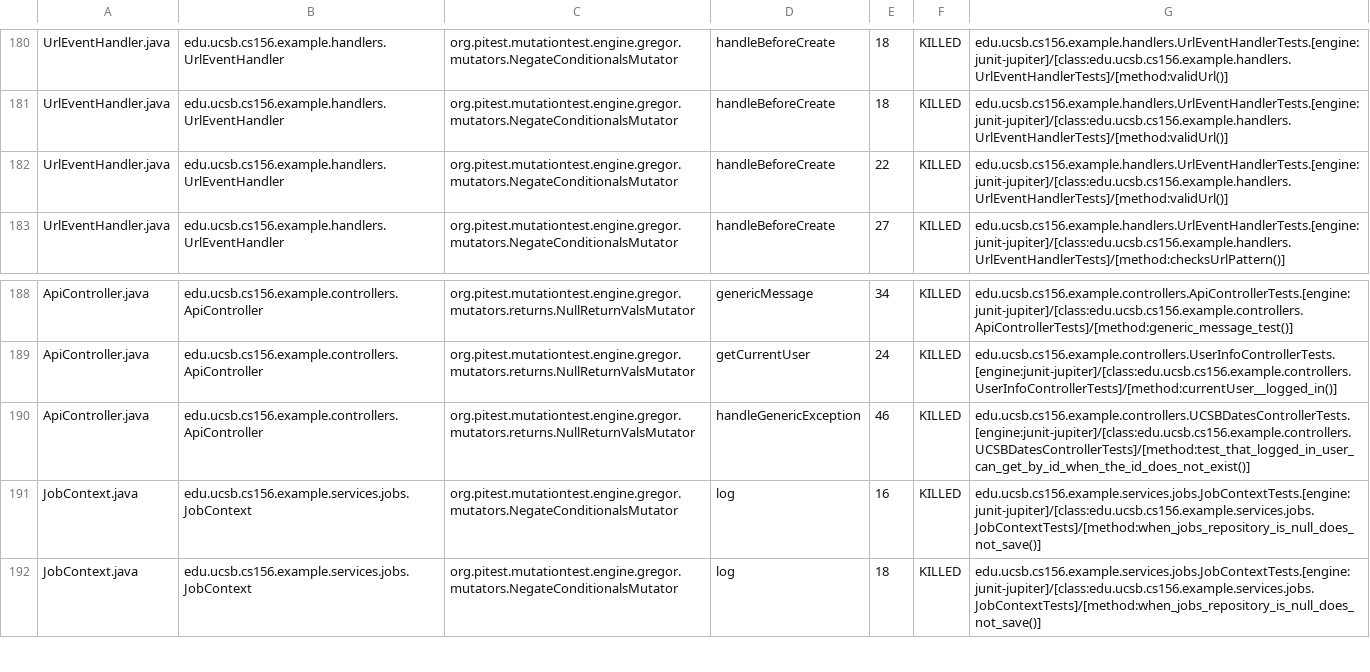
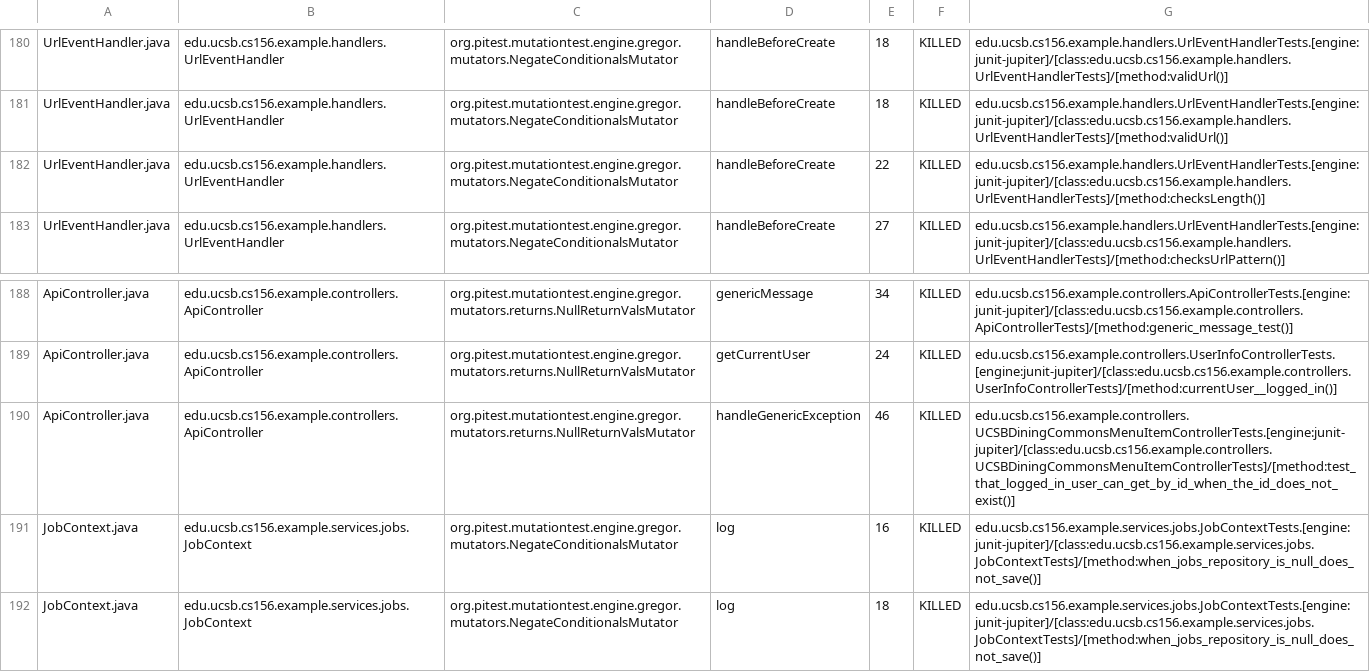
Before and after one commit to ucsb-cs156-f26/team02-f26-05, a CSV file: prs/223/pitest/mutations.csv, drawn as a sheet; only a part is shown, gaps mark what is left out.

Commit message:
Deploying to gh-pages from @ ucsb-cs156-f26/team02-f26-05@ef8a7b6ef23b2e4dff10f60e7163ce617aef43f2 🚀

```diff
--- a/prs/223/pitest/mutations.csv
+++ b/prs/223/pitest/mutations.csv
@@ -181,3 +181,3 @@ UrlEventHandler.java,edu.ucsb.cs156.example.handlers.UrlEventHandler,org.pitest.
 UrlEventHandler.java,edu.ucsb.cs156.example.handlers.UrlEventHandler,org.pitest.mutationtest.engine.gregor.mutators.NegateConditionalsMutator,handleBeforeCreate,18,KILLED,edu.ucsb.cs156.example.handlers.UrlEventHandlerTests.[engine:junit-jupiter]/[class:edu.ucsb.cs156.example.handlers.UrlEventHandlerTests]/[method:validUrl()]
-UrlEventHandler.java,edu.ucsb.cs156.example.handlers.UrlEventHandler,org.pitest.mutationtest.engine.gregor.mutators.NegateConditionalsMutator,handleBeforeCreate,22,KILLED,edu.ucsb.cs156.example.handlers.UrlEventHandlerTests.[engine:junit-jupiter]/[class:edu.ucsb.cs156.example.handlers.UrlEventHandlerTests]/[method:validUrl()]
+UrlEventHandler.java,edu.ucsb.cs156.example.handlers.UrlEventHandler,org.pitest.mutationtest.engine.gregor.mutators.NegateConditionalsMutator,handleBeforeCreate,22,KILLED,edu.ucsb.cs156.example.handlers.UrlEventHandlerTests.[engine:junit-jupiter]/[class:edu.ucsb.cs156.example.handlers.UrlEventHandlerTests]/[method:checksLength()]
 UrlEventHandler.java,edu.ucsb.cs156.example.handlers.UrlEventHandler,org.pitest.mutationtest.engine.gregor.mutators.NegateConditionalsMutator,handleBeforeCreate,27,KILLED,edu.ucsb.cs156.example.handlers.UrlEventHandlerTests.[engine:junit-jupiter]/[class:edu.ucsb.cs156.example.handlers.UrlEventHandlerTests]/[method:checksUrlPattern()]
@@ -189,3 +189,3 @@ ApiController.java,edu.ucsb.cs156.example.controllers.ApiController,org.pitest.m
 ApiController.java,edu.ucsb.cs156.example.controllers.ApiController,org.pitest.mutationtest.engine.gregor.mutators.returns.NullReturnValsMutator,getCurrentUser,24,KILLED,edu.ucsb.cs156.example.controllers.UserInfoControllerTests.[engine:junit-jupiter]/[class:edu.ucsb.cs156.example.controllers.UserInfoControllerTests]/[method:currentUser__logged_in()]
-ApiController.java,edu.ucsb.cs156.example.controllers.ApiController,org.pitest.mutationtest.engine.gregor.mutators.returns.NullReturnValsMutator,handleGenericException,46,KILLED,edu.ucsb.cs156.example.controllers.UCSBDatesControllerTests.[engine:junit-jupiter]/[class:edu.ucsb.cs156.example.controllers.UCSBDatesControllerTests]/[method:test_that_logged_in_user_can_get_by_id_when_the_id_does_not_exist()]
+ApiController.java,edu.ucsb.cs156.example.controllers.ApiController,org.pitest.mutationtest.engine.gregor.mutators.returns.NullReturnValsMutator,handleGenericException,46,KILLED,edu.ucsb.cs156.example.controllers.UCSBDiningCommonsMenuItemControllerTests.[engine:junit-jupiter]/[class:edu.ucsb.cs156.example.controllers.UCSBDiningCommonsMenuItemControllerTests]/[method:test_that_logged_in_user_can_get_by_id_when_the_id_does_not_exist()]
 JobContext.java,edu.ucsb.cs156.example.services.jobs.JobContext,org.pitest.mutationtest.engine.gregor.mutators.NegateConditionalsMutator,log,16,KILLED,edu.ucsb.cs156.example.services.jobs.JobContextTests.[engine:junit-jupiter]/[class:edu.ucsb.cs156.example.services.jobs.JobContextTests]/[method:when_jobs_repository_is_null_does_not_save()]
```
Also changed, not shown: 22 other files.
